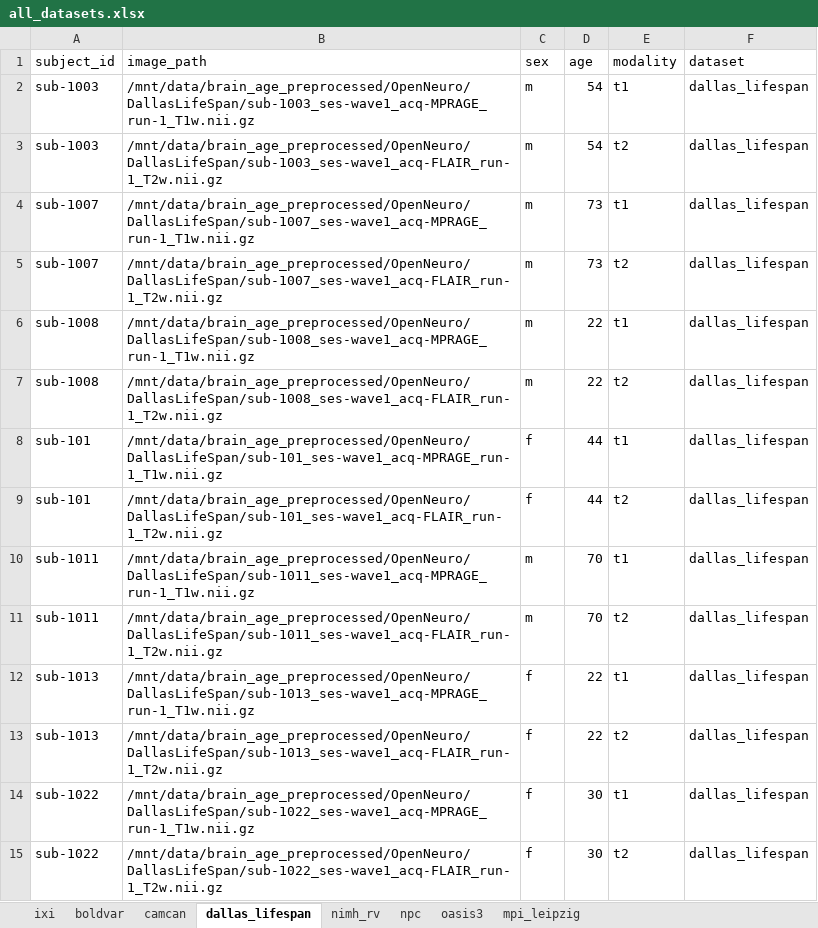
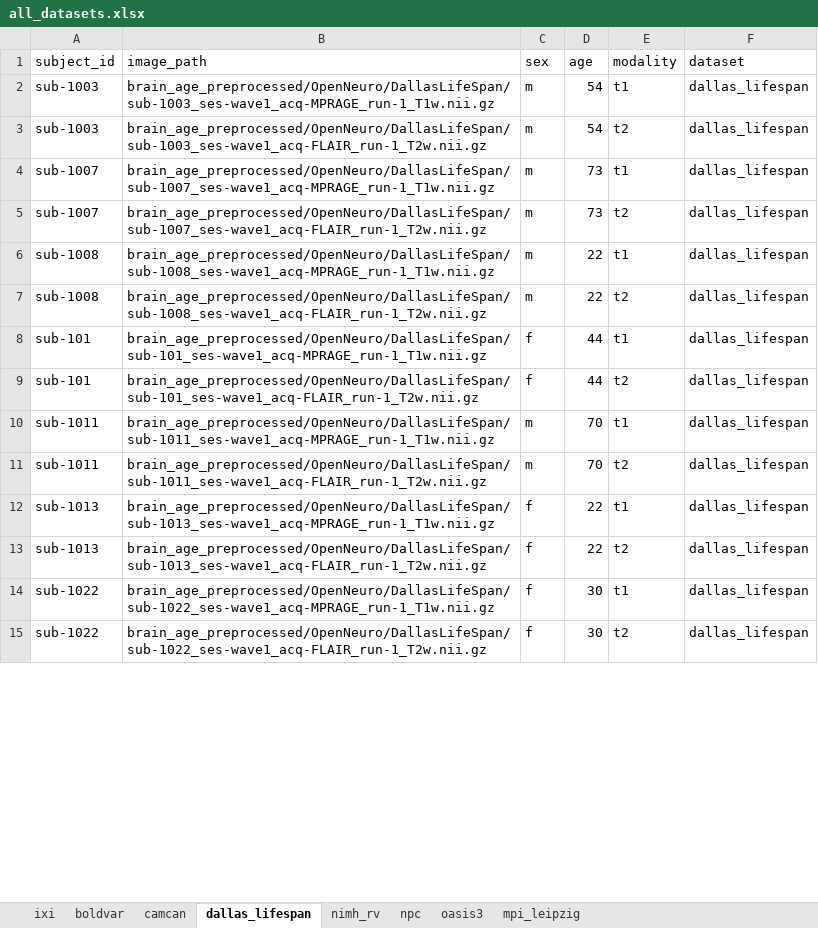
Before and after one commit to andrasjuice66/ms_thesis_umc, an Excel workbook: data/dataset_configuration/all_datasets.xlsx, sheet dallas_lifespan, drawn as a sheet; only a part is shown; values as stored, in another font and other column widths than the file's, no borders; the diff covers the shown part only; the diff names each change by its address in the sheet, - before the commit and + after, or states it on an @@ line.

```diff
--- a/data/dataset_configuration/all_datasets.xlsx (sheet dallas_lifespan)
+++ b/data/dataset_configuration/all_datasets.xlsx (sheet dallas_lifespan)
-B2 (image_path): /mnt/data/brain_age_preprocessed/OpenNeuro/DallasLifeSpan/sub-1003_ses-wave1_acq-MPRAGE_run-1_T1w.nii.gz
+B2 (image_path): brain_age_preprocessed/OpenNeuro/DallasLifeSpan/sub-1003_ses-wave1_acq-MPRAGE_run-1_T1w.nii.gz
-B3 (image_path): /mnt/data/brain_age_preprocessed/OpenNeuro/DallasLifeSpan/sub-1003_ses-wave1_acq-FLAIR_run-1_T2w.nii.gz
+B3 (image_path): brain_age_preprocessed/OpenNeuro/DallasLifeSpan/sub-1003_ses-wave1_acq-FLAIR_run-1_T2w.nii.gz
-B4 (image_path): /mnt/data/brain_age_preprocessed/OpenNeuro/DallasLifeSpan/sub-1007_ses-wave1_acq-MPRAGE_run-1_T1w.nii.gz
+B4 (image_path): brain_age_preprocessed/OpenNeuro/DallasLifeSpan/sub-1007_ses-wave1_acq-MPRAGE_run-1_T1w.nii.gz
-B5 (image_path): /mnt/data/brain_age_preprocessed/OpenNeuro/DallasLifeSpan/sub-1007_ses-wave1_acq-FLAIR_run-1_T2w.nii.gz
+B5 (image_path): brain_age_preprocessed/OpenNeuro/DallasLifeSpan/sub-1007_ses-wave1_acq-FLAIR_run-1_T2w.nii.gz
-B6 (image_path): /mnt/data/brain_age_preprocessed/OpenNeuro/DallasLifeSpan/sub-1008_ses-wave1_acq-MPRAGE_run-1_T1w.nii.gz
+B6 (image_path): brain_age_preprocessed/OpenNeuro/DallasLifeSpan/sub-1008_ses-wave1_acq-MPRAGE_run-1_T1w.nii.gz
-B7 (image_path): /mnt/data/brain_age_preprocessed/OpenNeuro/DallasLifeSpan/sub-1008_ses-wave1_acq-FLAIR_run-1_T2w.nii.gz
+B7 (image_path): brain_age_preprocessed/OpenNeuro/DallasLifeSpan/sub-1008_ses-wave1_acq-FLAIR_run-1_T2w.nii.gz
-B8 (image_path): /mnt/data/brain_age_preprocessed/OpenNeuro/DallasLifeSpan/sub-101_ses-wave1_acq-MPRAGE_run-1_T1w.nii.gz
+B8 (image_path): brain_age_preprocessed/OpenNeuro/DallasLifeSpan/sub-101_ses-wave1_acq-MPRAGE_run-1_T1w.nii.gz
-B9 (image_path): /mnt/data/brain_age_preprocessed/OpenNeuro/DallasLifeSpan/sub-101_ses-wave1_acq-FLAIR_run-1_T2w.nii.gz
+B9 (image_path): brain_age_preprocessed/OpenNeuro/DallasLifeSpan/sub-101_ses-wave1_acq-FLAIR_run-1_T2w.nii.gz
-B10 (image_path): /mnt/data/brain_age_preprocessed/OpenNeuro/DallasLifeSpan/sub-1011_ses-wave1_acq-MPRAGE_run-1_T1w.nii.gz
+B10 (image_path): brain_age_preprocessed/OpenNeuro/DallasLifeSpan/sub-1011_ses-wave1_acq-MPRAGE_run-1_T1w.nii.gz
-B11 (image_path): /mnt/data/brain_age_preprocessed/OpenNeuro/DallasLifeSpan/sub-1011_ses-wave1_acq-FLAIR_run-1_T2w.nii.gz
+B11 (image_path): brain_age_preprocessed/OpenNeuro/DallasLifeSpan/sub-1011_ses-wave1_acq-FLAIR_run-1_T2w.nii.gz
-B12 (image_path): /mnt/data/brain_age_preprocessed/OpenNeuro/DallasLifeSpan/sub-1013_ses-wave1_acq-MPRAGE_run-1_T1w.nii.gz
+B12 (image_path): brain_age_preprocessed/OpenNeuro/DallasLifeSpan/sub-1013_ses-wave1_acq-MPRAGE_run-1_T1w.nii.gz
-B13 (image_path): /mnt/data/brain_age_preprocessed/OpenNeuro/DallasLifeSpan/sub-1013_ses-wave1_acq-FLAIR_run-1_T2w.nii.gz
+B13 (image_path): brain_age_preprocessed/OpenNeuro/DallasLifeSpan/sub-1013_ses-wave1_acq-FLAIR_run-1_T2w.nii.gz
-B14 (image_path): /mnt/data/brain_age_preprocessed/OpenNeuro/DallasLifeSpan/sub-1022_ses-wave1_acq-MPRAGE_run-1_T1w.nii.gz
+B14 (image_path): brain_age_preprocessed/OpenNeuro/DallasLifeSpan/sub-1022_ses-wave1_acq-MPRAGE_run-1_T1w.nii.gz
-B15 (image_path): /mnt/data/brain_age_preprocessed/OpenNeuro/DallasLifeSpan/sub-1022_ses-wave1_acq-FLAIR_run-1_T2w.nii.gz
+B15 (image_path): brain_age_preprocessed/OpenNeuro/DallasLifeSpan/sub-1022_ses-wave1_acq-FLAIR_run-1_T2w.nii.gz
```
Also changed, not shown: 919 edited cells elsewhere in this sheet, sheet oasis3, sheet camcan, sheet ixi, sheet nimh_rv, sheet mpi_leipzig, sheet boldvar, 1 more sheet, 40 other files.
